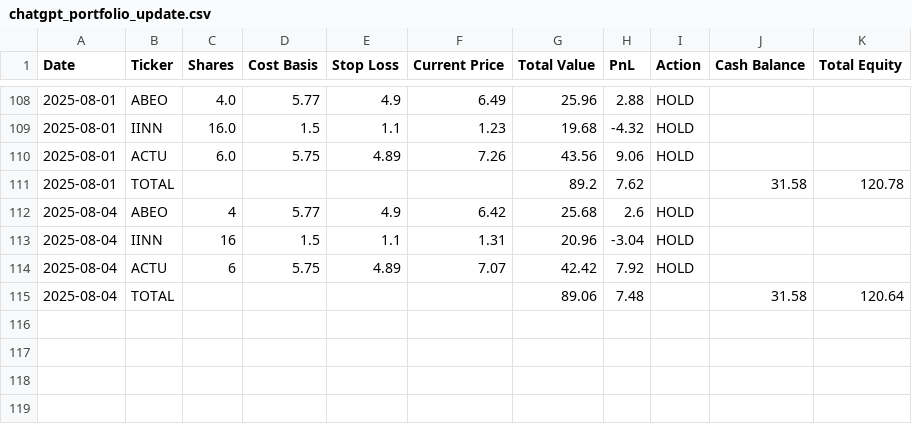
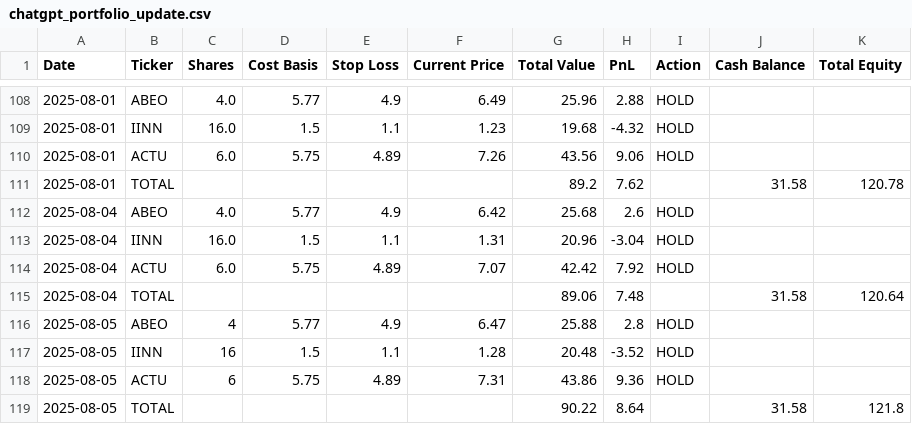
Before and after one commit to CreamyG31337/LLM-Micro-Cap-trading-bot, a CSV file: Scripts and CSV Files/chatgpt_portfolio_update.csv, drawn as a sheet; only a part is shown, gaps mark what is left out.

```diff
--- a/Scripts and CSV Files/chatgpt_portfolio_update.csv
+++ b/Scripts and CSV Files/chatgpt_portfolio_update.csv
@@ -111,5 +111,9 @@ Date,Ticker,Shares,Cost Basis,Stop Loss,Current Price,Total Value,PnL,Action,Cas
 2025-08-01,TOTAL,,,,,89.2,7.62,,31.58,120.78
-2025-08-04,ABEO,4,5.77,4.9,6.42,25.68,2.6,HOLD,,
-2025-08-04,IINN,16,1.5,1.1,1.31,20.96,-3.04,HOLD,,
-2025-08-04,ACTU,6,5.75,4.89,7.07,42.42,7.92,HOLD,,
+2025-08-04,ABEO,4.0,5.77,4.9,6.42,25.68,2.6,HOLD,,
+2025-08-04,IINN,16.0,1.5,1.1,1.31,20.96,-3.04,HOLD,,
+2025-08-04,ACTU,6.0,5.75,4.89,7.07,42.42,7.92,HOLD,,
 2025-08-04,TOTAL,,,,,89.06,7.48,,31.58,120.64
+2025-08-05,ABEO,4,5.77,4.9,6.47,25.88,2.8,HOLD,,
+2025-08-05,IINN,16,1.5,1.1,1.28,20.48,-3.52,HOLD,,
+2025-08-05,ACTU,6,5.75,4.89,7.31,43.86,9.36,HOLD,,
+2025-08-05,TOTAL,,,,,90.22,8.64,,31.58,121.8
```
Also changed, not shown: 1 other file.
